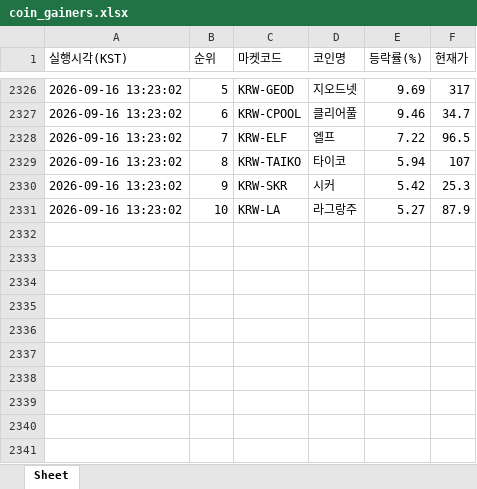
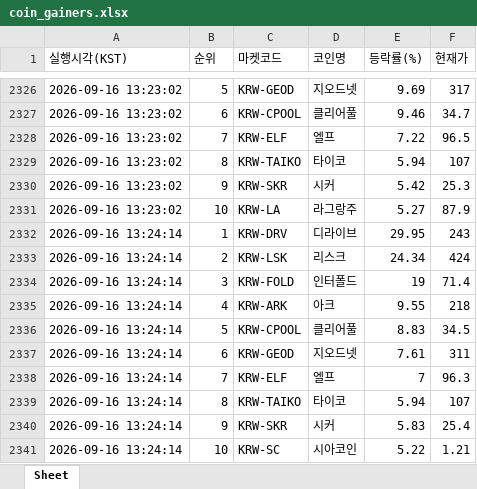
Before and after one commit to betterhwan-glitch/upbi-fire, an Excel workbook: coin_gainers.xlsx, sheet Sheet, drawn as a sheet; only a part is shown, gaps mark what is left out; values as stored, in another font and other column widths than the file's, no borders; the diff names each change by its address in the sheet, - before the commit and + after, or states it on an @@ line.

```diff
--- a/coin_gainers.xlsx (sheet Sheet)
+++ b/coin_gainers.xlsx (sheet Sheet)
+row 2332: 2026-09-16 13:24:14 | 1 | KRW-DRV | 디라이브 | 29.95 | 243
+row 2333: 2026-09-16 13:24:14 | 2 | KRW-LSK | 리스크 | 24.34 | 424
+row 2334: 2026-09-16 13:24:14 | 3 | KRW-FOLD | 인터폴드 | 19 | 71.4
+row 2335: 2026-09-16 13:24:14 | 4 | KRW-ARK | 아크 | 9.55 | 218
+row 2336: 2026-09-16 13:24:14 | 5 | KRW-CPOOL | 클리어풀 | 8.83 | 34.5
+row 2337: 2026-09-16 13:24:14 | 6 | KRW-GEOD | 지오드넷 | 7.61 | 311
+row 2338: 2026-09-16 13:24:14 | 7 | KRW-ELF | 엘프 | 7 | 96.3
+row 2339: 2026-09-16 13:24:14 | 8 | KRW-TAIKO | 타이코 | 5.94 | 107
+row 2340: 2026-09-16 13:24:14 | 9 | KRW-SKR | 시커 | 5.83 | 25.4
+row 2341: 2026-09-16 13:24:14 | 10 | KRW-SC | 시아코인 | 5.22 | 1.21
```
